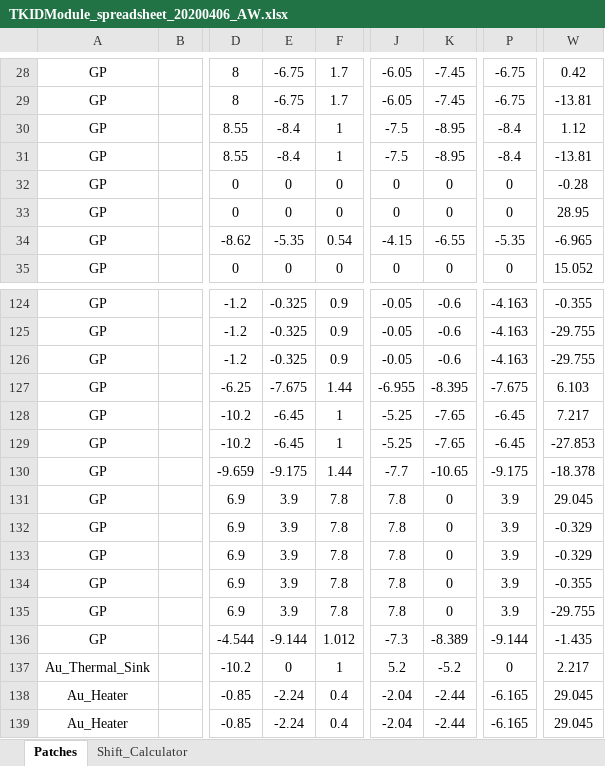
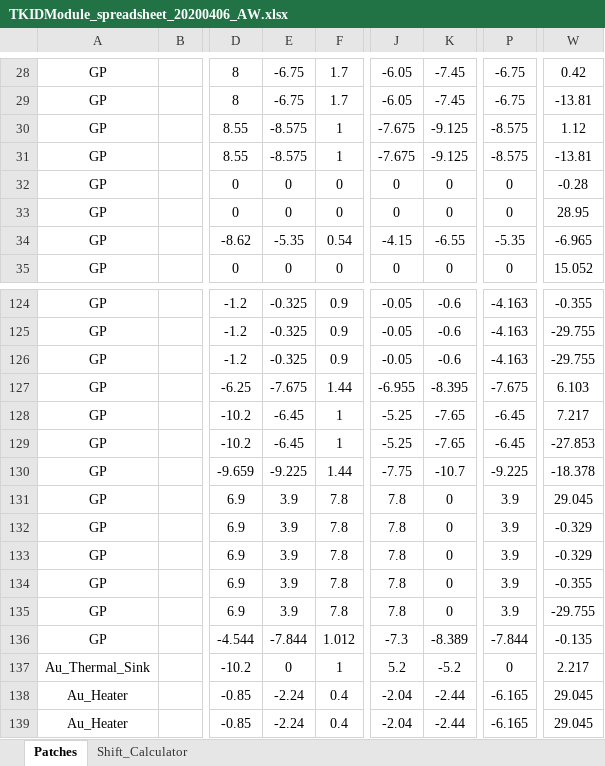
Before and after one commit to WanduiAlbert/ResoBolo, an Excel workbook: masks/code/TKIDModule_spreadsheet_20200406_AW.xlsx, sheet Patches, drawn as a sheet; only a part is shown, gaps mark what is left out; values as stored, in another font and other column widths than the file's, no borders; the diff names each change by its address in the sheet, - before the commit and + after, or states it on an @@ line.

Commit message:
spreadsheet round 4

```diff
--- a/masks/code/TKIDModule_spreadsheet_20200406_AW.xlsx (sheet Patches)
+++ b/masks/code/TKIDModule_spreadsheet_20200406_AW.xlsx (sheet Patches)
-E30:E31: -8.4
+E30:E31: -8.575
-J30:J31: -7.5
+J30:J31: -7.675
-K30:K31: -8.95
+K30:K31: -9.125
-P30:P31: -8.4
+P30:P31: -8.575
-E130: -9.175
+E130: -9.225
-J130: -7.7
+J130: -7.75
-K130: -10.65
+K130: -10.7
-P130: -9.175
+P130: -9.225
-E136: -9.144
+E136: -7.844
-P136: -9.144
+P136: -7.844
-W136: -1.435
+W136: -0.135
```
Also changed, not shown: 1 other file.
